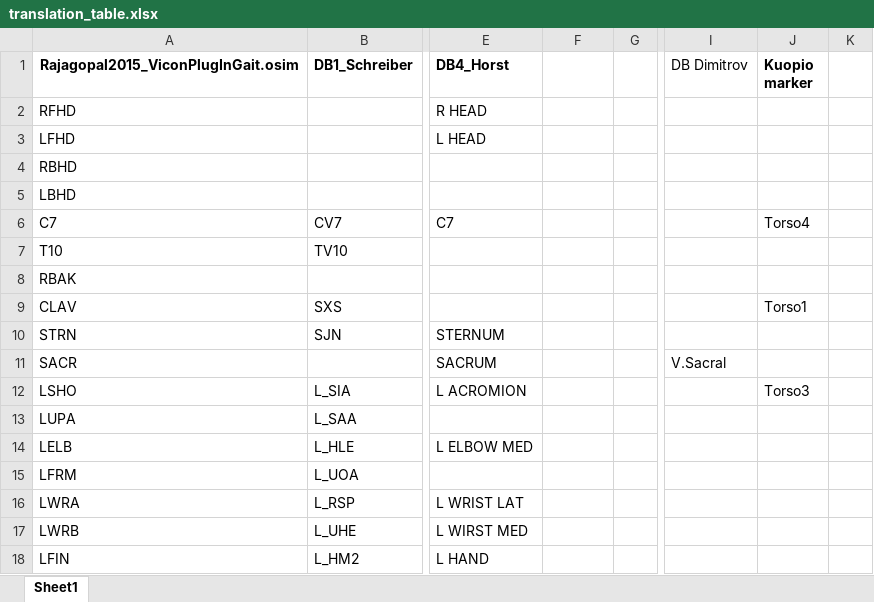
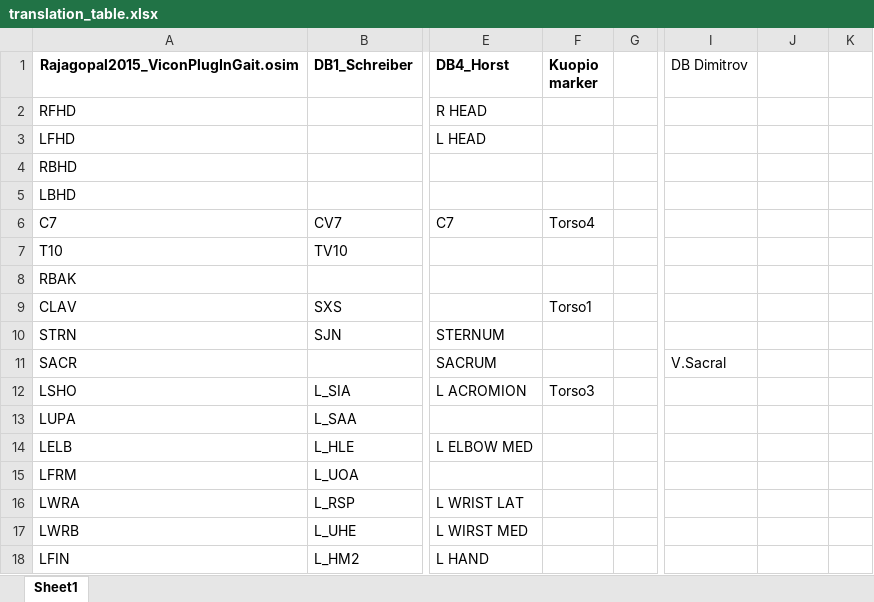
Before and after one commit to perlasqr/TeamProject_BioMAC, an Excel workbook: data/translation_table.xlsx, sheet Sheet1, drawn as a sheet; only a part is shown, gaps mark what is left out; values as stored, in another font and other column widths than the file's, no borders; the diff covers the shown part only; the diff names each change by its address in the sheet, - before the commit and + after, or states it on an @@ line.

```diff
--- a/data/translation_table.xlsx (sheet Sheet1)
+++ b/data/translation_table.xlsx (sheet Sheet1)
-F1: (empty)
+F1: Kuopio marker
-J1: Kuopio marker
+J1: (empty)
-F6 (Kuopio marker): (empty)
+F6 (Kuopio marker): Torso4
-J6: Torso4
+J6: (empty)
-F9 (Kuopio marker): (empty)
+F9 (Kuopio marker): Torso1
-J9: Torso1
+J9: (empty)
-F12 (Kuopio marker): (empty)
+F12 (Kuopio marker): Torso3
-J12: Torso3
+J12: (empty)
```
Also changed, not shown: 30 edited cells elsewhere in this sheet.
